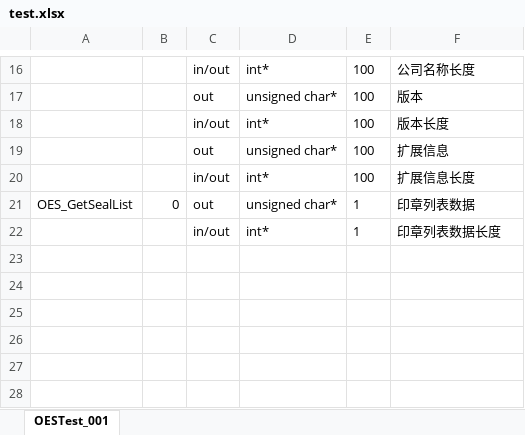
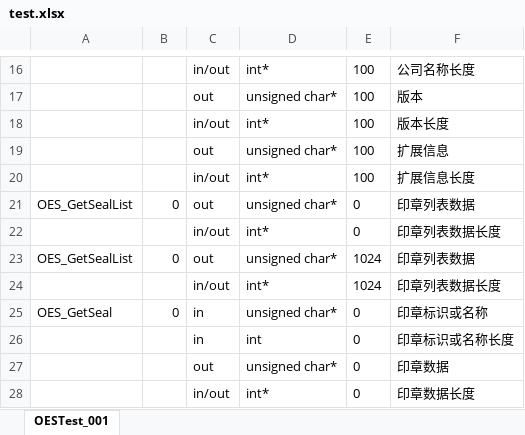
Before and after one commit to shwl/oestest, an Excel workbook: test.xlsx, sheet OESTest_001, drawn as a sheet; only a part is shown, gaps mark what is left out; values as stored, in another font and other column widths than the file's, no borders; the diff names each change by its address in the sheet, - before the commit and + after, or states it on an @@ line.

```diff
--- a/test.xlsx (sheet OESTest_001)
+++ b/test.xlsx (sheet OESTest_001)
-E21:E22: 1
+E21:E22: 0
+row 23: OES_GetSealList | 0 | out | unsigned char* | 1024 | 印章列表数据
+row 24:  |  | in/out | int* | 1024 | 印章列表数据长度
+row 25: OES_GetSeal | 0 | in | unsigned char* | 0 | 印章标识或名称
+row 26:  |  | in | int | 0 | 印章标识或名称长度
+row 27:  |  | out | unsigned char* | 0 | 印章数据
+row 28:  |  | in/out | int* | 0 | 印章数据长度
```
Also changed, not shown: 1 other file.
